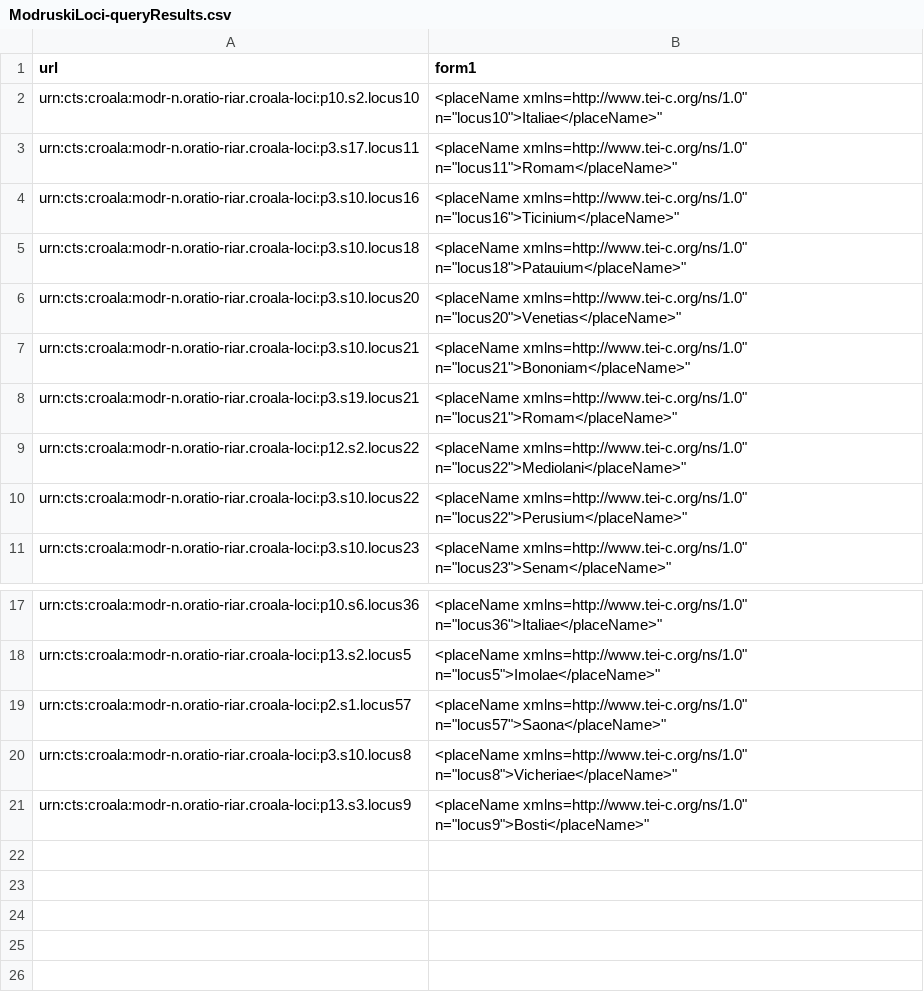
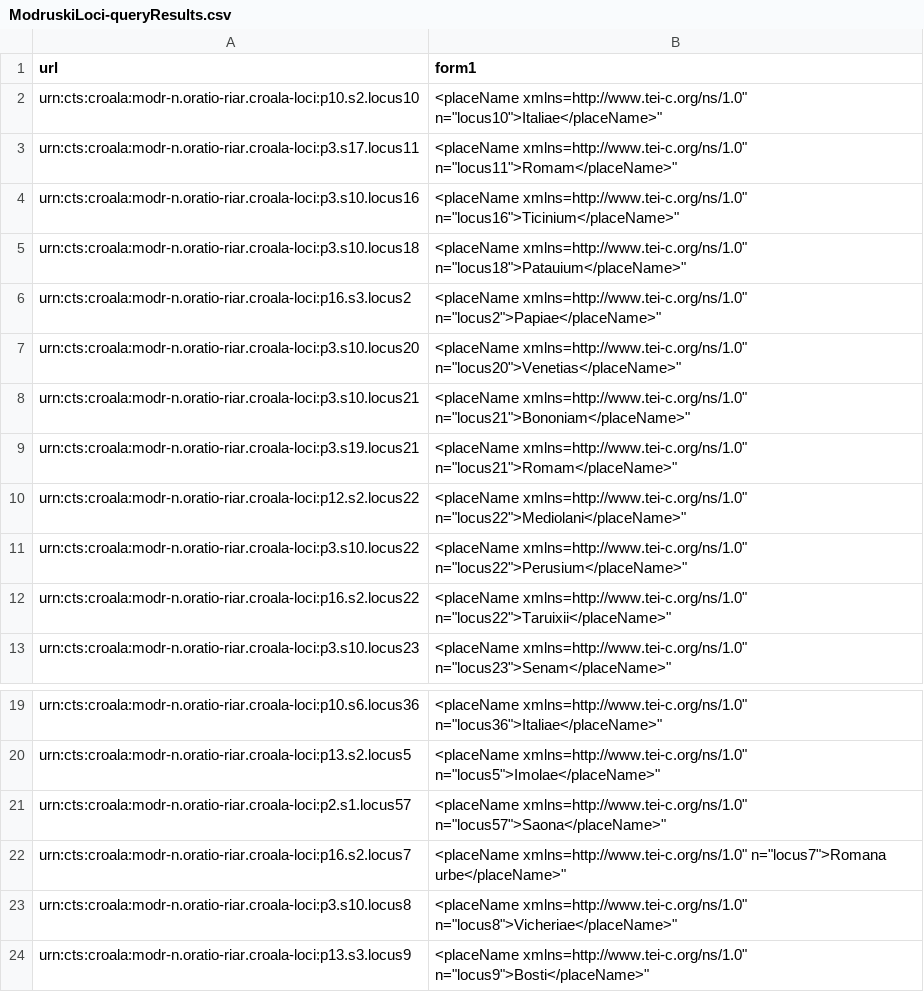
Before and after one commit to nevenjovanovic/modruski-riario-cts, a CSV file: fons/ModruskiLoci-queryResults.csv, drawn as a sheet; only a part is shown, gaps mark what is left out; the diff names each change by its address in the sheet, - before the commit and + after, or states it on an @@ line.

```diff
--- a/fons/ModruskiLoci-queryResults.csv
+++ b/fons/ModruskiLoci-queryResults.csv
+row 6: urn:cts:croala:modr-n.oratio-riar.croala-loci:p16.s3.locus2 | <placeName xmlns=http://www.tei-c.org/ns/1.0" n="locus2">Papiae</placeName>"
+row 12: urn:cts:croala:modr-n.oratio-riar.croala-loci:p16.s2.locus22 | <placeName xmlns=http://www.tei-c.org/ns/1.0" n="locus22">Taruixii</placeName>"
+row 22: urn:cts:croala:modr-n.oratio-riar.croala-loci:p16.s2.locus7 | <placeName xmlns=http://www.tei-c.org/ns/1.0" n="locus7">Romana urbe</placeName>"
```
Also changed, not shown: citeanalyses/modruski-cite-analysis-places-body.csv, citeanalyses/modruski-cite-analysis-places.csv.
